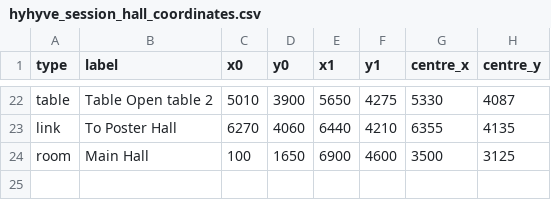
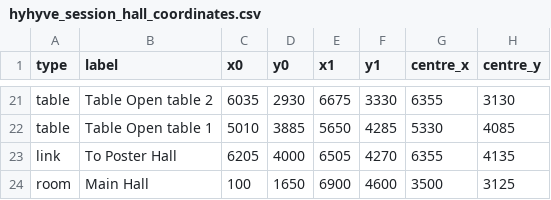
Before and after one commit to reneehlozek/CASCA_hyhyve, a CSV file: hyhyve_session_hall_coordinates.csv, drawn as a sheet; only a part is shown, gaps mark what is left out; addresses are those after the commit; the diff covers the shown part only; the diff names each change by its address in the sheet, - before the commit and + after, or states it on an @@ line.

```diff
--- a/hyhyve_session_hall_coordinates.csv
+++ b/hyhyve_session_hall_coordinates.csv
-C21 (x0): 5010
+C21 (x0): 6035
-D21 (y0): 3900
+D21 (y0): 2930
-E21 (x1): 5650
+E21 (x1): 6675
-F21 (y1): 4275
+F21 (y1): 3330
-G21 (centre_x): 5330
+G21 (centre_x): 6355
-H21 (centre_y): 4087
+H21 (centre_y): 3130
+row 22: table | Table Open table 1 | 5010 | 3885 | 5650 | 4285 | 5330 | 4085
-C23 (x0): 6270
+C23 (x0): 6205
-D23 (y0): 4060
+D23 (y0): 4000
-E23 (x1): 6440
+E23 (x1): 6505
-F23 (y1): 4210
+F23 (y1): 4270
```
Also changed, not shown: 1 removed row and 31 edited cells elsewhere in this file, 4 other files.
